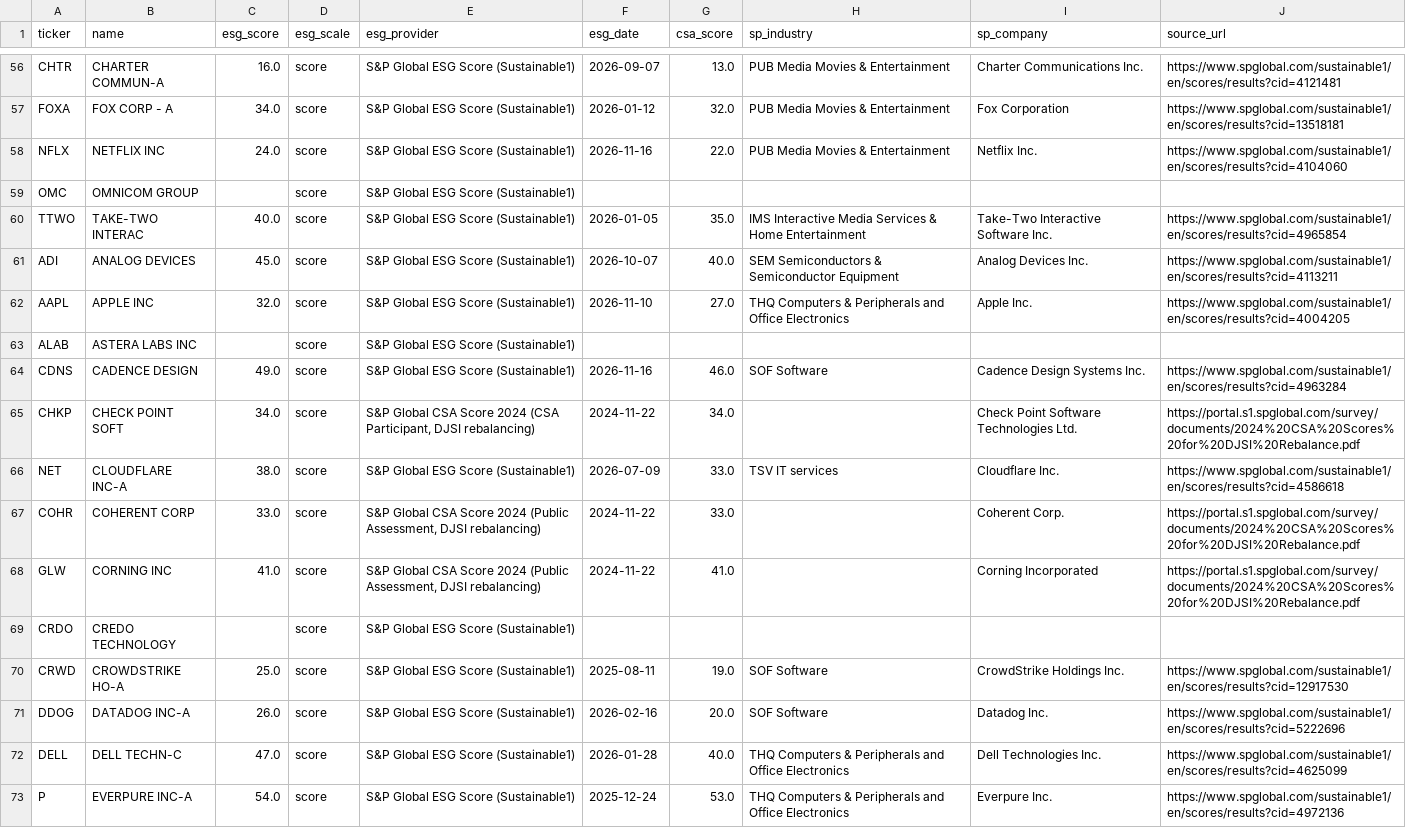
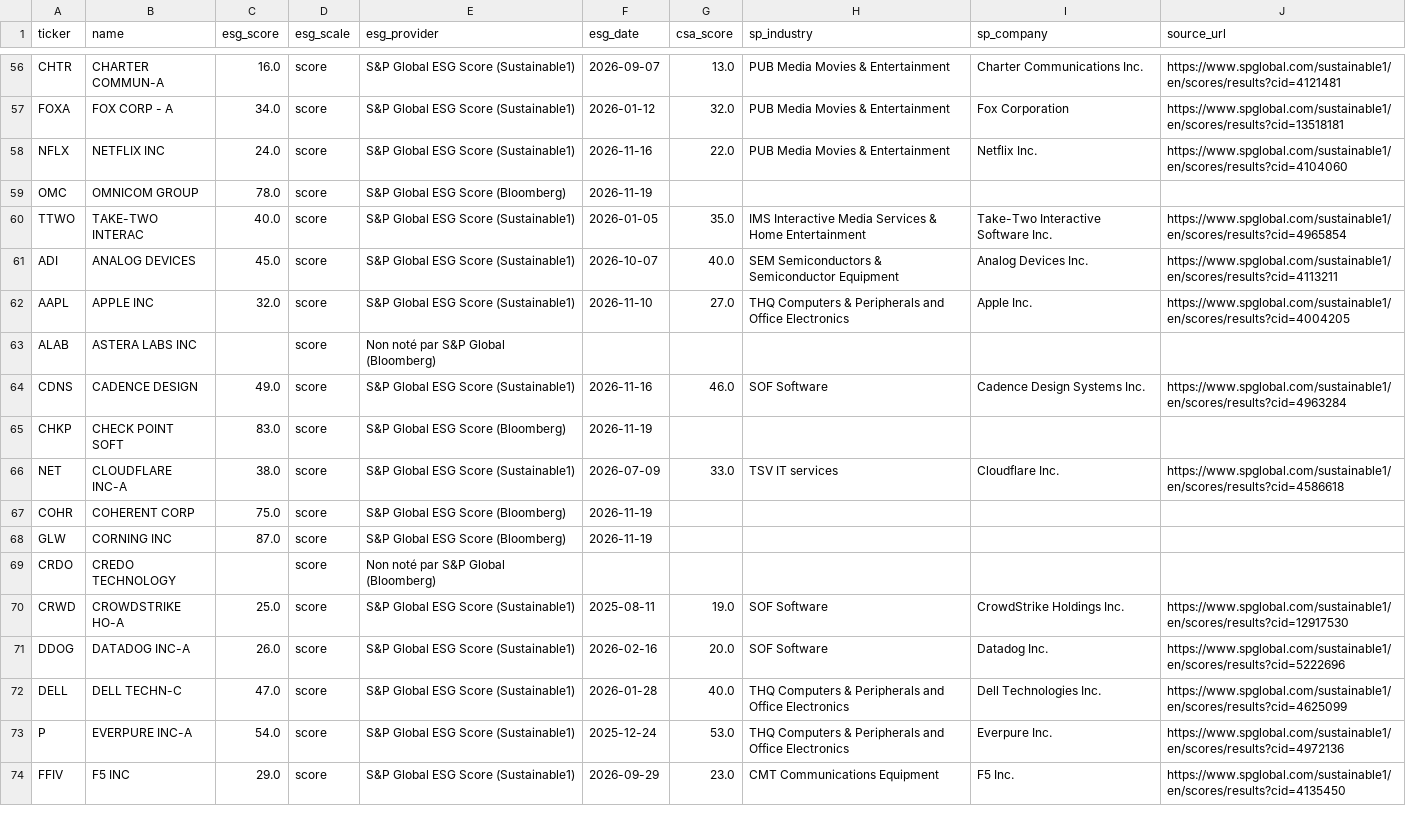
Before and after one commit to BasileHerbreteau/Analyse-et-construction-de-portefeuille---Stage-ESR, a CSV file: data/esg_scores.csv, drawn as a sheet; only a part is shown, gaps mark what is left out; the shorter side is filled out with more unchanged rows; the diff covers the shown part only.

```diff
--- a/data/esg_scores.csv
+++ b/data/esg_scores.csv
@@ -58,3 +58,3 @@ FOXA,FOX CORP - A,34.0,score,S&P Global ESG Score (Sustainable1),2026-01-12,32.0
 NFLX,NETFLIX INC,24.0,score,S&P Global ESG Score (Sustainable1),2026-11-16,22.0,PUB Media Movies & Entertainment,Netflix Inc.,https://www.spglobal.com/sustainable1/en/scores/results?cid=4104060
-OMC,OMNICOM GROUP,,score,S&P Global ESG Score (Sustainable1),,,,,
+OMC,OMNICOM GROUP,78.0,score,S&P Global ESG Score (Bloomberg),2026-11-19,,,,
 TTWO,TAKE-TWO INTERAC,40.0,score,S&P Global ESG Score (Sustainable1),2026-01-05,35.0,IMS Interactive Media Services & Home Entertainment,Take-Two Interactive Software Inc.,https://www.spglobal.com/sustainable1/en/scores/results?cid=4965854
@@ -62,9 +62,9 @@ ADI,ANALOG DEVICES,45.0,score,S&P Global ESG Score (Sustainable1),2026-10-07,40.
 AAPL,APPLE INC,32.0,score,S&P Global ESG Score (Sustainable1),2026-11-10,27.0,THQ Computers & Peripherals and Office Electronics,Apple Inc.,https://www.spglobal.com/sustainable1/en/scores/results?cid=4004205
-ALAB,ASTERA LABS INC,,score,S&P Global ESG Score (Sustainable1),,,,,
+ALAB,ASTERA LABS INC,,score,Non noté par S&P Global (Bloomberg),,,,,
 CDNS,CADENCE DESIGN,49.0,score,S&P Global ESG Score (Sustainable1),2026-11-16,46.0,SOF Software,Cadence Design Systems Inc.,https://www.spglobal.com/sustainable1/en/scores/results?cid=4963284
-CHKP,CHECK POINT SOFT,34.0,score,"S&P Global CSA Score 2024 (CSA Participant, DJSI rebalancing)",2024-11-22,34.0,,Check Point Software Technologies Ltd.,https://portal.s1.spglobal.com/survey/documents/2024%20CSA%20Scores%20for%20DJSI%20Rebalance.pdf
+CHKP,CHECK POINT SOFT,83.0,score,S&P Global ESG Score (Bloomberg),2026-11-19,,,,
 NET,CLOUDFLARE INC-A,38.0,score,S&P Global ESG Score (Sustainable1),2026-07-09,33.0,TSV IT services,Cloudflare Inc.,https://www.spglobal.com/sustainable1/en/scores/results?cid=4586618
-COHR,COHERENT CORP,33.0,score,"S&P Global CSA Score 2024 (Public Assessment, DJSI rebalancing)",2024-11-22,33.0,,Coherent Corp.,https://portal.s1.spglobal.com/survey/documents/2024%20CSA%20Scores%20for%20DJSI%20Rebalance.pdf
-GLW,CORNING INC,41.0,score,"S&P Global CSA Score 2024 (Public Assessment, DJSI rebalancing)",2024-11-22,41.0,,Corning Incorporated,https://portal.s1.spglobal.com/survey/documents/2024%20CSA%20Scores%20for%20DJSI%20Rebalance.pdf
-CRDO,CREDO TECHNOLOGY,,score,S&P Global ESG Score (Sustainable1),,,,,
+COHR,COHERENT CORP,75.0,score,S&P Global ESG Score (Bloomberg),2026-11-19,,,,
+GLW,CORNING INC,87.0,score,S&P Global ESG Score (Bloomberg),2026-11-19,,,,
+CRDO,CREDO TECHNOLOGY,,score,Non noté par S&P Global (Bloomberg),,,,,
 CRWD,CROWDSTRIKE HO-A,25.0,score,S&P Global ESG Score (Sustainable1),2025-08-11,19.0,SOF Software,CrowdStrike Holdings Inc.,https://www.spglobal.com/sustainable1/en/scores/results?cid=12917530
```
Also changed, not shown: 97 edited cells elsewhere in this file, 2 other files.
